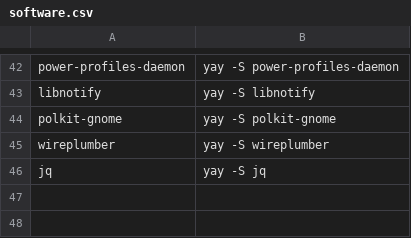
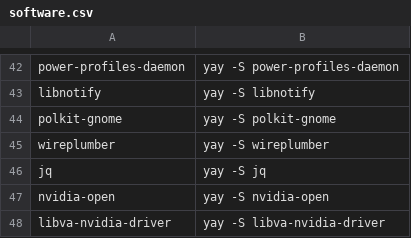
Before and after one commit to Iconejey/arch-hypr, a CSV file: software.csv, drawn as a sheet; only a part is shown, gaps mark what is left out; the diff names each change by its address in the sheet, - before the commit and + after, or states it on an @@ line.

```diff
--- a/software.csv
+++ b/software.csv
+row 47: nvidia-open | yay -S nvidia-open
+row 48: libva-nvidia-driver | yay -S libva-nvidia-driver
```
Also changed, not shown: 4 other files.
